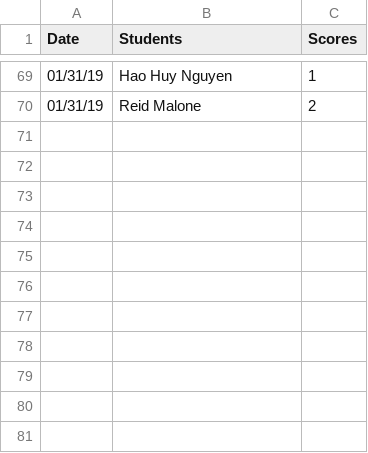
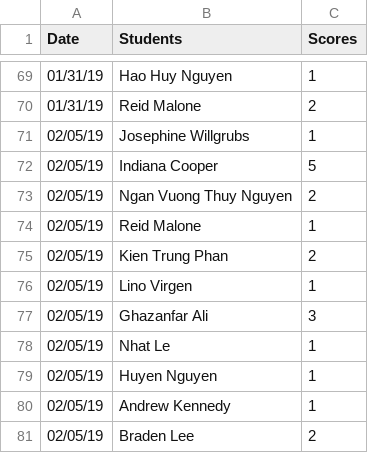
Before and after one commit to iDataVisualizationLab/CS5331_Spring2019, a CSV file: testJS/data/participations.csv, drawn as a sheet; only a part is shown, gaps mark what is left out.

```diff
--- a/testJS/data/participations.csv
+++ b/testJS/data/participations.csv
@@ -70 +70,12 @@ Date	Students	Scores
 01/31/19	Reid Malone	2
+02/05/19	Josephine Willgrubs	1
+02/05/19	Indiana Cooper	5
+02/05/19	Ngan Vuong Thuy Nguyen	2
+02/05/19	Reid Malone	1
+02/05/19	Kien Trung Phan	2
+02/05/19	Lino Virgen	1
+02/05/19	Ghazanfar Ali	3
+02/05/19	Nhat Le	1
+02/05/19	Huyen Nguyen	1
+02/05/19	Andrew Kennedy	1
+02/05/19	Braden Lee	2
```
Also changed, not shown: 1 other file.
